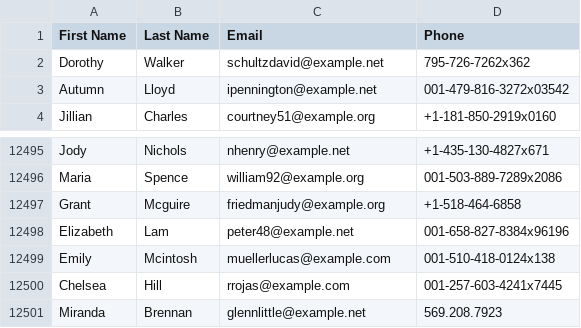
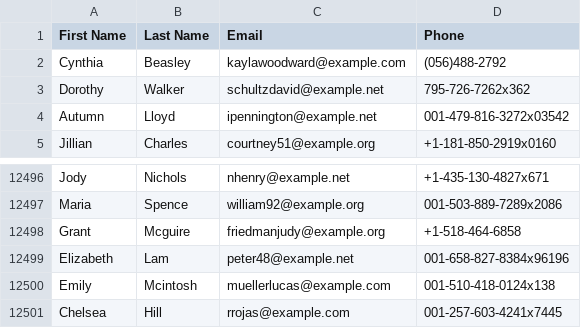
Before and after one commit to Daniforce/SP_Project, a CSV file: Phase2/Dataset_3_B.csv, drawn as a sheet; only a part is shown, gaps mark what is left out.

```diff
--- a/Phase2/Dataset_3_B.csv
+++ b/Phase2/Dataset_3_B.csv
@@ -1,2 +1,3 @@
 First Name;Last Name;Email;Phone
+Cynthia;Beasley;kaylawoodward@example.com;(056)488-2792
 Dorothy;Walker;schultzdavid@example.net;795-726-7262x362
@@ -12500,2 +12501 @@ Emily;Mcintosh;muellerlucas@example.com;001-510-418-0124x138
 Chelsea;Hill;rrojas@example.com;001-257-603-4241x7445
-Miranda;Brennan;glennlittle@example.net;569.208.7923
```
Also changed, not shown: Phase2/Dataset_0_B.csv, Phase2/Dataset_1_A.csv, 8 other files.
